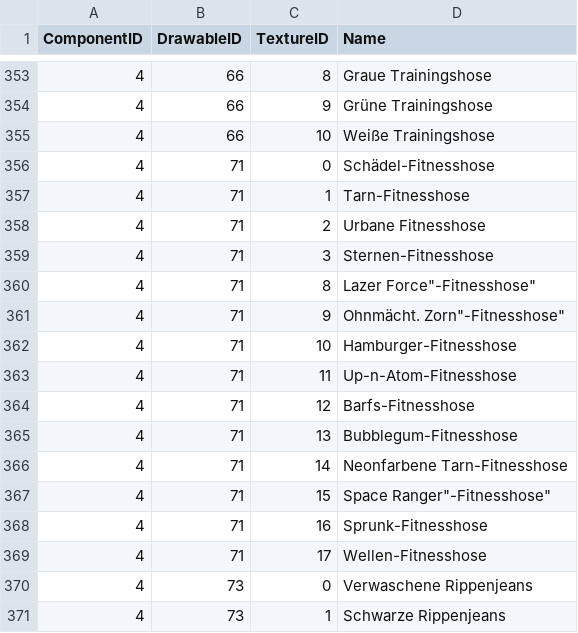
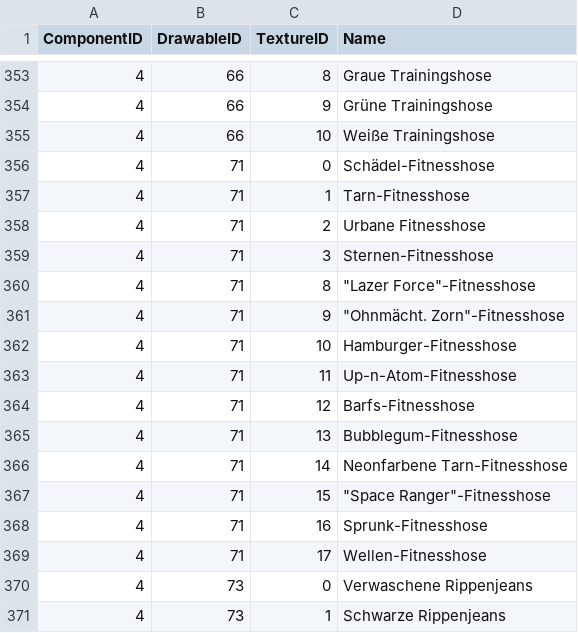
Before and after one commit to Hutmacherr/gta-clothes-dump, a CSV file: clothes/legs_female.csv, drawn as a sheet; only a part is shown, gaps mark what is left out.

```diff
--- a/clothes/legs_female.csv
+++ b/clothes/legs_female.csv
@@ -359,4 +359,4 @@ ComponentID,DrawableID,TextureID,Name
 4,71,3,"Sternen-Fitnesshose"
-4,71,8,""Lazer Force"-Fitnesshose"
-4,71,9,""Ohnmächt. Zorn"-Fitnesshose"
+4,71,8,"""Lazer Force""-Fitnesshose"
+4,71,9,"""Ohnmächt. Zorn""-Fitnesshose"
 4,71,10,"Hamburger-Fitnesshose"
@@ -366,3 +366,3 @@ ComponentID,DrawableID,TextureID,Name
 4,71,14,"Neonfarbene Tarn-Fitnesshose"
-4,71,15,""Space Ranger"-Fitnesshose"
+4,71,15,"""Space Ranger""-Fitnesshose"
 4,71,16,"Sprunk-Fitnesshose"
```
Also changed, not shown: clothes/legs_male.csv.
